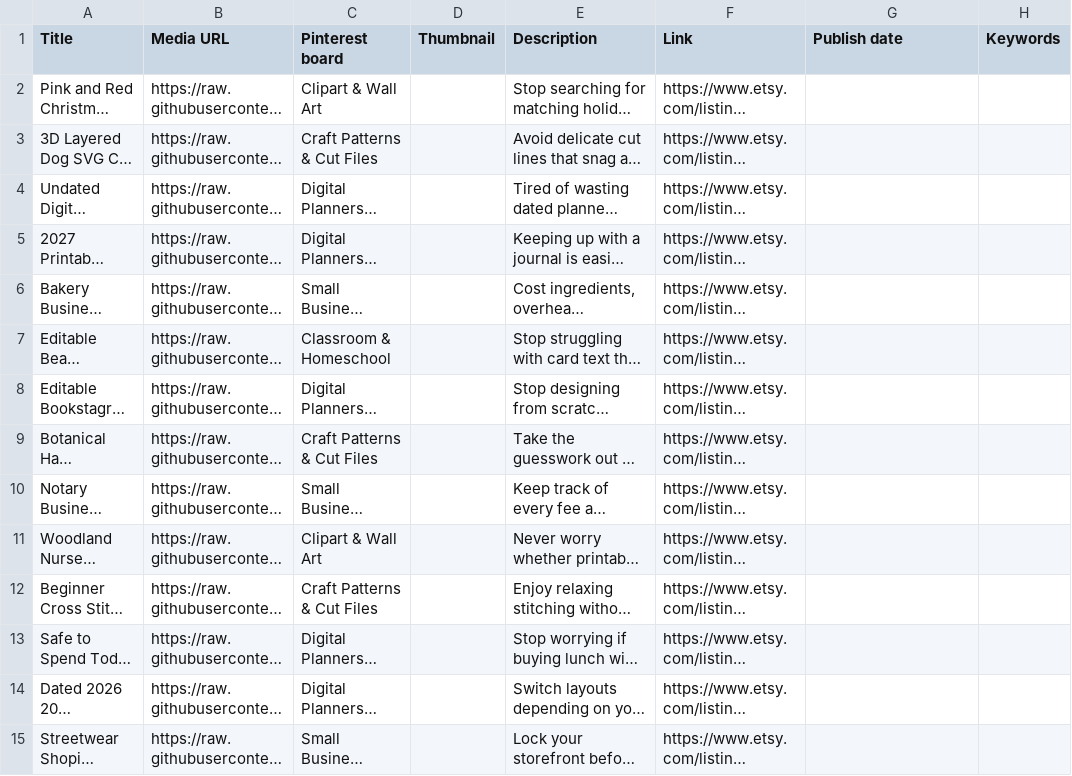
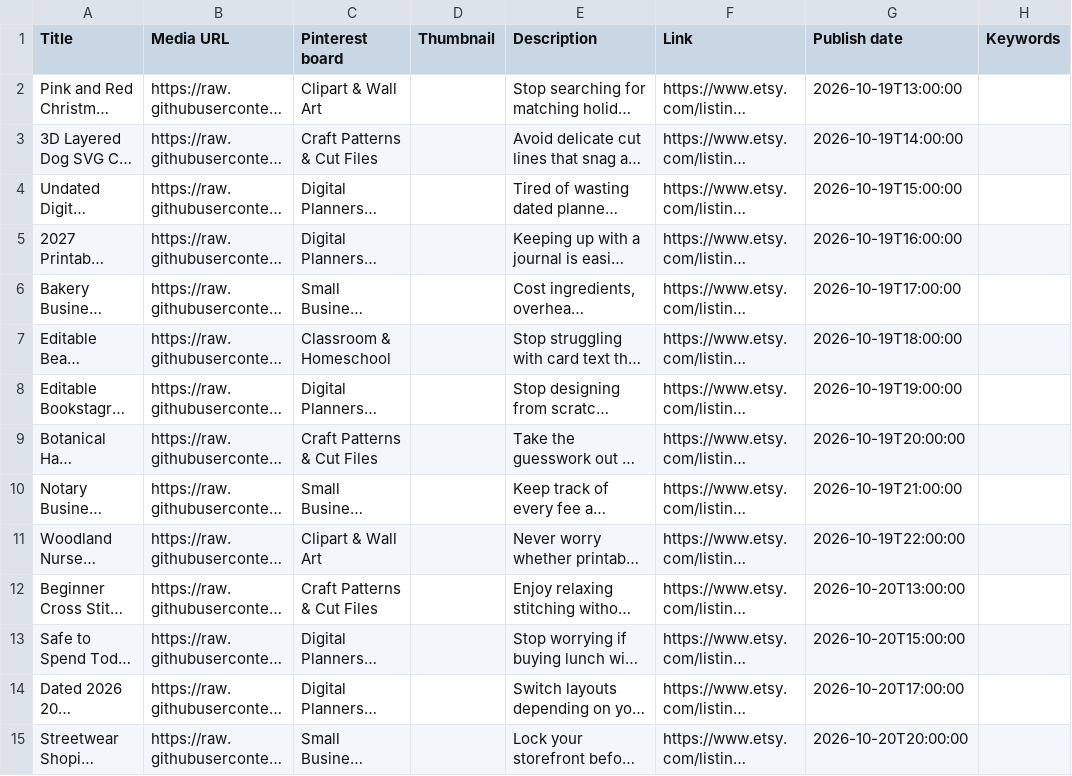
Before and after one commit to King2B/threadinbetween-pins, a CSV file: pins.csv, drawn as a sheet; only a part is shown; long unchanged cells end in …; the diff covers the shown part only; the diff names each change by its address in the sheet, - before the commit and + after, or states it on an @@ line.

```diff
--- a/pins.csv
+++ b/pins.csv
-G2 (Publish date): (empty)
+G2 (Publish date): 2026-10-19T13:00:00
-G3 (Publish date): (empty)
+G3 (Publish date): 2026-10-19T14:00:00
-G4 (Publish date): (empty)
+G4 (Publish date): 2026-10-19T15:00:00
-G5 (Publish date): (empty)
+G5 (Publish date): 2026-10-19T16:00:00
-G6 (Publish date): (empty)
+G6 (Publish date): 2026-10-19T17:00:00
-G7 (Publish date): (empty)
+G7 (Publish date): 2026-10-19T18:00:00
-G8 (Publish date): (empty)
+G8 (Publish date): 2026-10-19T19:00:00
-G9 (Publish date): (empty)
+G9 (Publish date): 2026-10-19T20:00:00
-G10 (Publish date): (empty)
+G10 (Publish date): 2026-10-19T21:00:00
-G11 (Publish date): (empty)
+G11 (Publish date): 2026-10-19T22:00:00
-G12 (Publish date): (empty)
+G12 (Publish date): 2026-10-20T13:00:00
-G13 (Publish date): (empty)
+G13 (Publish date): 2026-10-20T15:00:00
-G14 (Publish date): (empty)
+G14 (Publish date): 2026-10-20T17:00:00
-G15 (Publish date): (empty)
+G15 (Publish date): 2026-10-20T20:00:00
```
Also changed, not shown: 52 edited cells elsewhere in this file.
